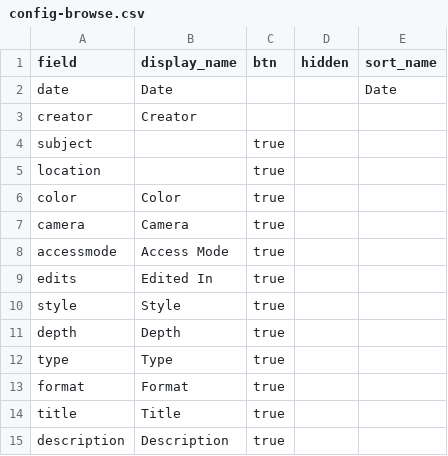
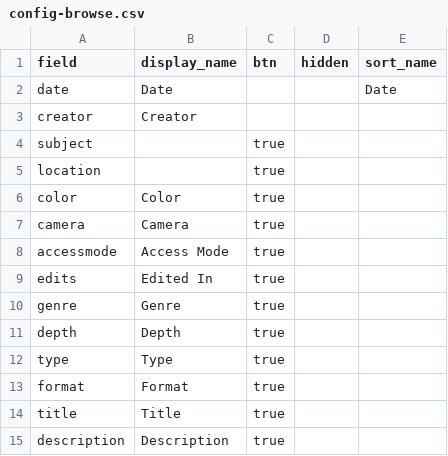
Before and after one commit to beckyzarrella/Accessible-Art, a CSV file: _data/config-browse.csv, drawn as a sheet; removed rows and columns are numbered as before the commit, all else as after; the diff names each change by its address in the sheet, - before the commit and + after, or states it on an @@ line.

Commit message:
Update config-browse.csv

```diff
--- a/_data/config-browse.csv
+++ b/_data/config-browse.csv
-row 10: style | Style | true
+row 10: genre | Genre | true
```
